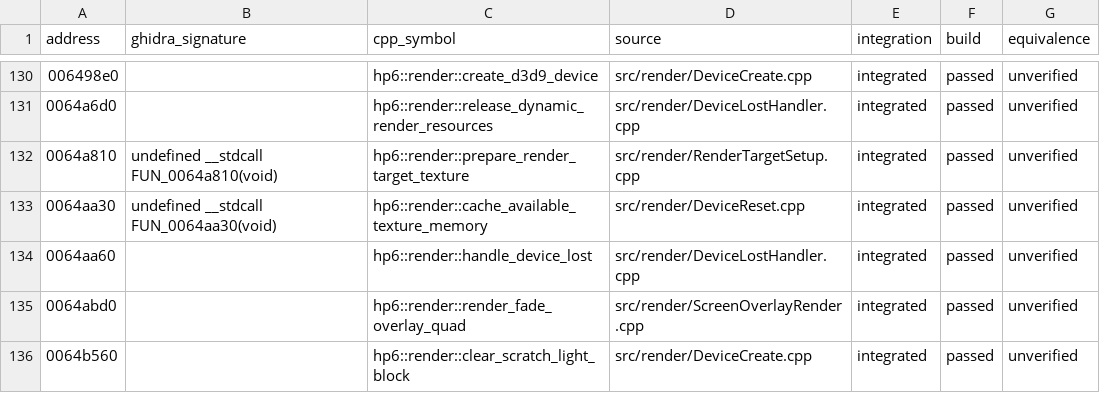
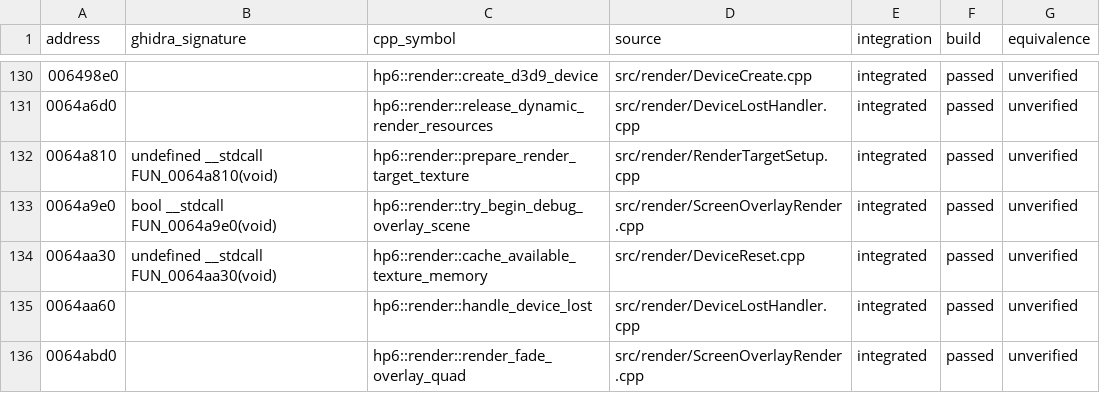
Before and after one commit to MidacoYT/HP6-Recomp, a CSV file: architecture/address_map.csv, drawn as a sheet; only a part is shown, gaps mark what is left out; the shorter side is filled out with more unchanged rows; the diff names each change by its address in the sheet, - before the commit and + after, or states it on an @@ line.

```diff
--- a/architecture/address_map.csv
+++ b/architecture/address_map.csv
+row 133: 0064a9e0 | bool __stdcall FUN_0064a9e0(void) | hp6::render::try_begin_debug_overlay_scene | src/render/ScreenOverlayRender.cpp | integrated | passed | unverified
```
Also changed, not shown: 8 other files.
